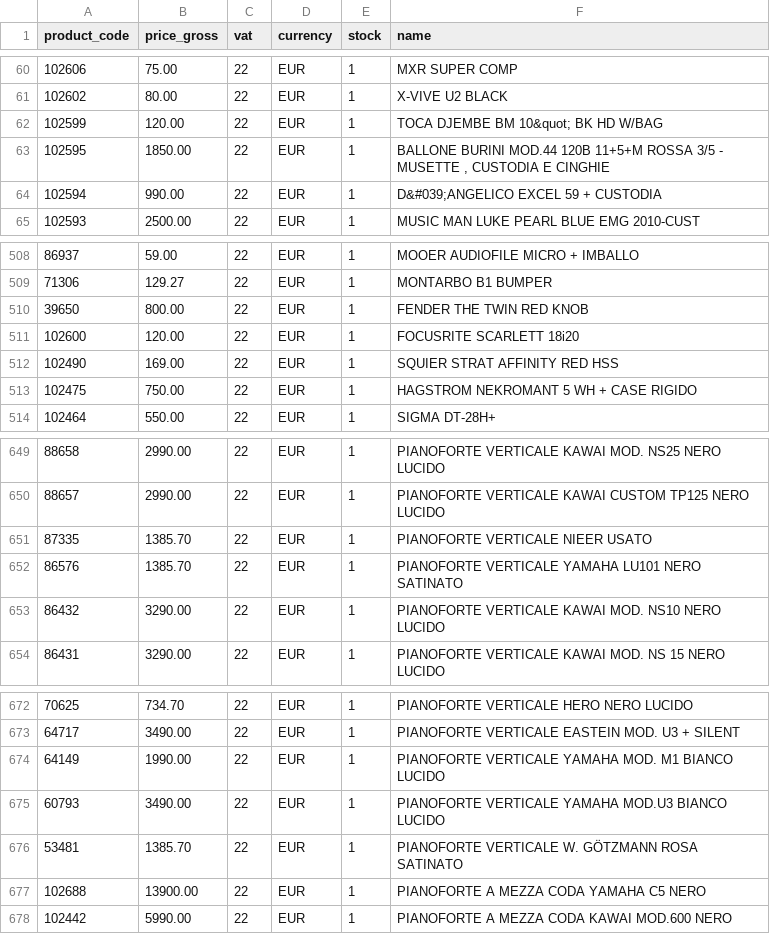
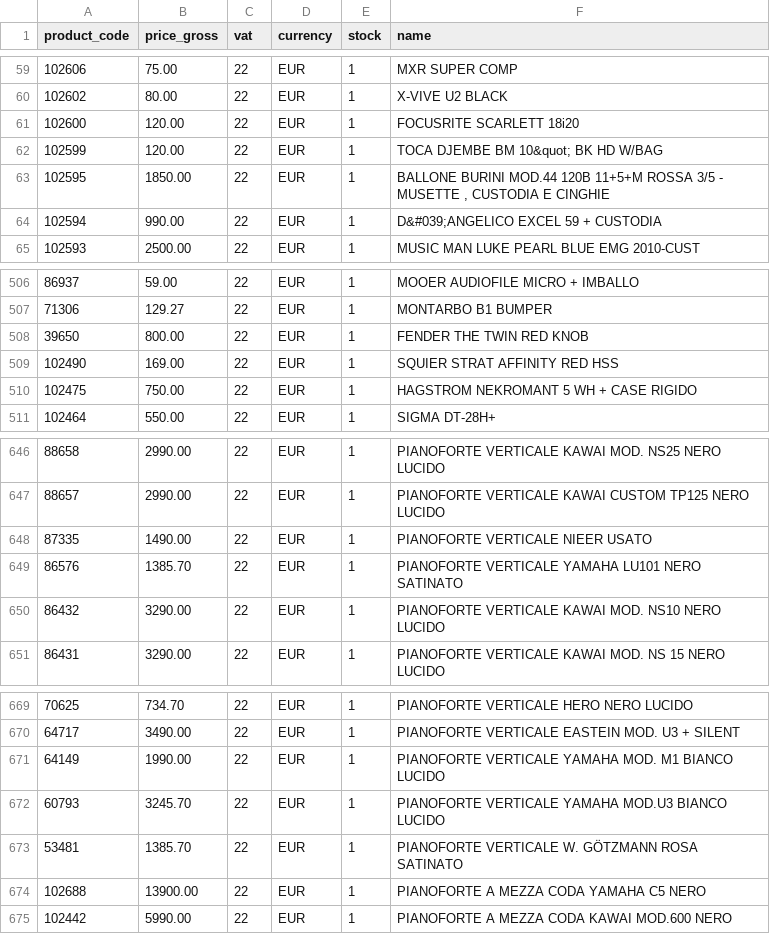
Before and after one commit to brendanrefurbed/supplier-feeds-public, a CSV file: piazzo_refurbed_import.csv, drawn as a sheet; only a part is shown, gaps mark what is left out; the diff covers the shown part only.

```diff
--- a/piazzo_refurbed_import.csv
+++ b/piazzo_refurbed_import.csv
@@ -61,2 +60,3 @@ product_code;price_gross;vat;currency;stock;name
 102602;80.00;22;EUR;1;X-VIVE U2 BLACK
+102600;120.00;22;EUR;1;FOCUSRITE SCARLETT 18i20
 102599;120.00;22;EUR;1;"TOCA DJEMBE BM 10&quot; BK HD W/BAG"
@@ -510,3 +508,2 @@ product_code;price_gross;vat;currency;stock;name
 39650;800.00;22;EUR;1;FENDER THE TWIN RED KNOB
-102600;120.00;22;EUR;1;FOCUSRITE SCARLETT 18i20
 102490;169.00;22;EUR;1;SQUIER STRAT AFFINITY RED HSS
@@ -650,3 +647,3 @@ product_code;price_gross;vat;currency;stock;name
 88657;2990.00;22;EUR;1;PIANOFORTE VERTICALE KAWAI CUSTOM TP125 NERO LUCIDO
-87335;1385.70;22;EUR;1;PIANOFORTE VERTICALE NIEER USATO
+87335;1490.00;22;EUR;1;PIANOFORTE VERTICALE NIEER USATO
 86576;1385.70;22;EUR;1;PIANOFORTE VERTICALE YAMAHA LU101 NERO SATINATO
@@ -674,3 +671,3 @@ product_code;price_gross;vat;currency;stock;name
 64149;1990.00;22;EUR;1;PIANOFORTE VERTICALE YAMAHA MOD. M1 BIANCO LUCIDO
-60793;3490.00;22;EUR;1;PIANOFORTE VERTICALE YAMAHA MOD.U3 BIANCO LUCIDO
+60793;3245.70;22;EUR;1;PIANOFORTE VERTICALE YAMAHA MOD.U3 BIANCO LUCIDO
 53481;1385.70;22;EUR;1;PIANOFORTE VERTICALE W. GÖTZMANN ROSA SATINATO
```
Also changed, not shown: 1 added row and 4 removed rows elsewhere in this file.
